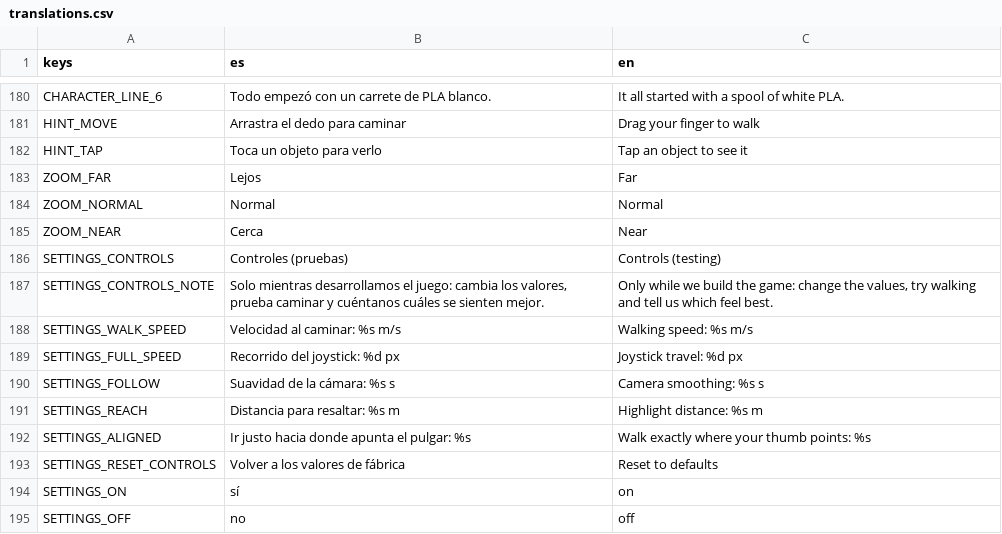
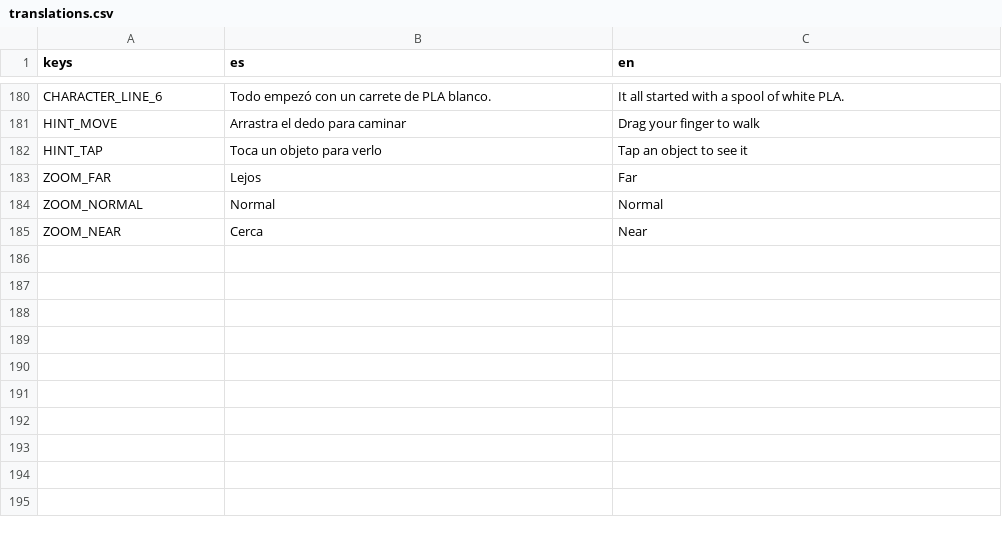
Before and after one commit to Blackmkount/game, a CSV file: localization/translations.csv, drawn as a sheet; only a part is shown, gaps mark what is left out.

```diff
--- a/localization/translations.csv
+++ b/localization/translations.csv
@@ -185,11 +185 @@ ZOOM_NORMAL,Normal,Normal
 ZOOM_NEAR,Cerca,Near
-SETTINGS_CONTROLS,Controles (pruebas),Controls (testing)
-SETTINGS_CONTROLS_NOTE,"Solo mientras desarrollamos el juego: cambia los valores, prueba caminar y cuéntanos cuáles se sienten mejor.","Only while we build the game: change the values, try walking and tell us which feel best."
-SETTINGS_WALK_SPEED,Velocidad al caminar: %s m/s,Walking speed: %s m/s
-SETTINGS_FULL_SPEED,Recorrido del joystick: %d px,Joystick travel: %d px
-SETTINGS_FOLLOW,Suavidad de la cámara: %s s,Camera smoothing: %s s
-SETTINGS_REACH,Distancia para resaltar: %s m,Highlight distance: %s m
-SETTINGS_ALIGNED,Ir justo hacia donde apunta el pulgar: %s,Walk exactly where your thumb points: %s
-SETTINGS_RESET_CONTROLS,Volver a los valores de fábrica,Reset to defaults
-SETTINGS_ON,sí,on
-SETTINGS_OFF,no,off
```
Also changed, not shown: 11 other files.
